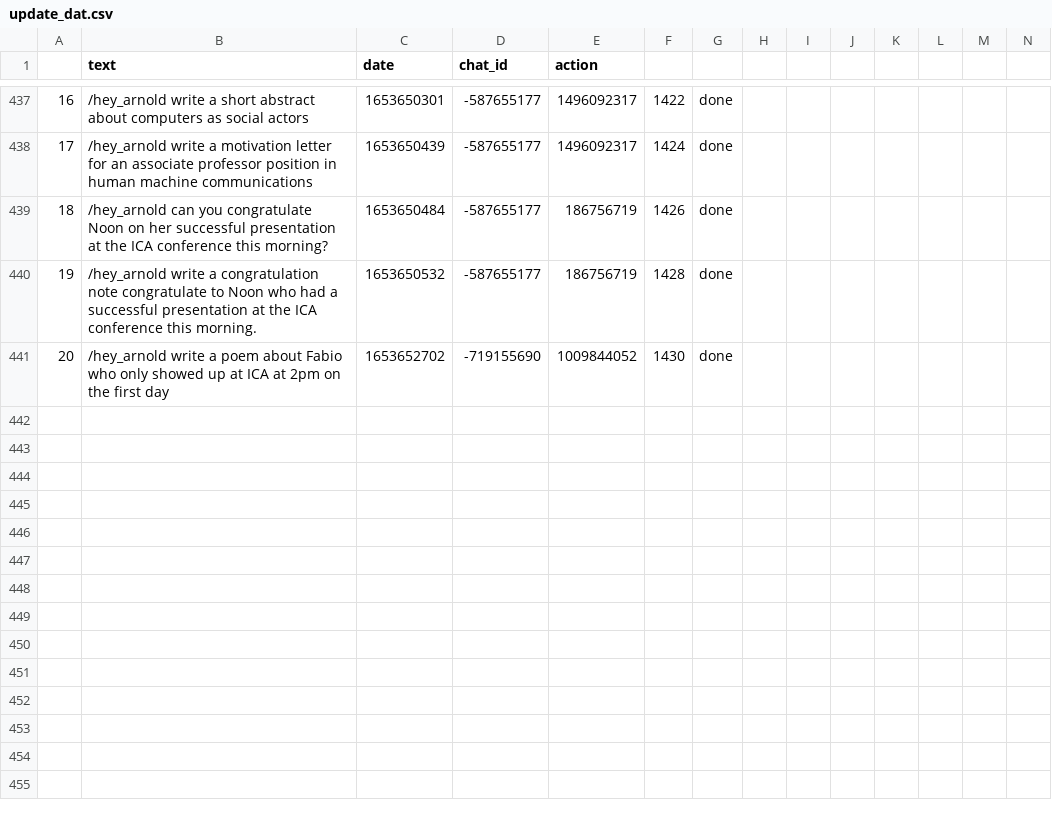
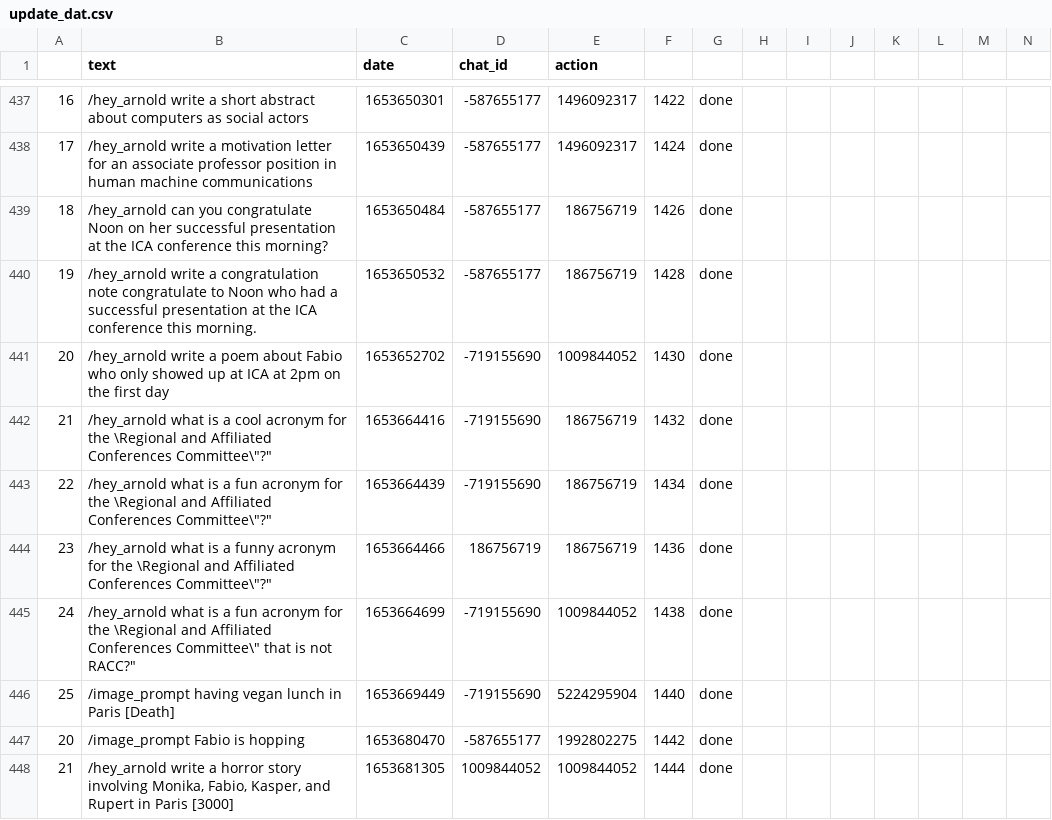
Before and after one commit to favstats/yougotthis, a CSV file: data/update_dat.csv, drawn as a sheet; only a part is shown, gaps mark what is left out; the diff names each change by its address in the sheet, - before the commit and + after, or states it on an @@ line.

```diff
--- a/data/update_dat.csv
+++ b/data/update_dat.csv
+row 442: 21 | /hey_arnold what is a cool acronym for the \Regional and Affiliated Conferences Committee\"?" | 1653664416 | -719155690 | 186756719 | 1432 | done
+row 443: 22 | /hey_arnold what is a fun acronym for the \Regional and Affiliated Conferences Committee\"?" | 1653664439 | -719155690 | 186756719 | 1434 | done
+row 444: 23 | /hey_arnold what is a funny acronym for the \Regional and Affiliated Conferences Committee\"?" | 1653664466 | 186756719 | 186756719 | 1436 | done
+row 445: 24 | /hey_arnold what is a fun acronym for the \Regional and Affiliated Conferences Committee\" that is not RACC?" | 1653664699 | -719155690 | 1009844052 | 1438 | done
+row 446: 25 | /image_prompt having vegan lunch in Paris [Death] | 1653669449 | -719155690 | 5224295904 | 1440 | done
+row 447: 20 | /image_prompt Fabio is hopping | 1653680470 | -587655177 | 1992802275 | 1442 | done
+row 448: 21 | /hey_arnold write a horror story involving Monika, Fabio, Kasper, and Rupert in Paris [3000] | 1653681305 | 1009844052 | 1009844052 | 1444 | done
```
Also changed, not shown: 2 other files.
